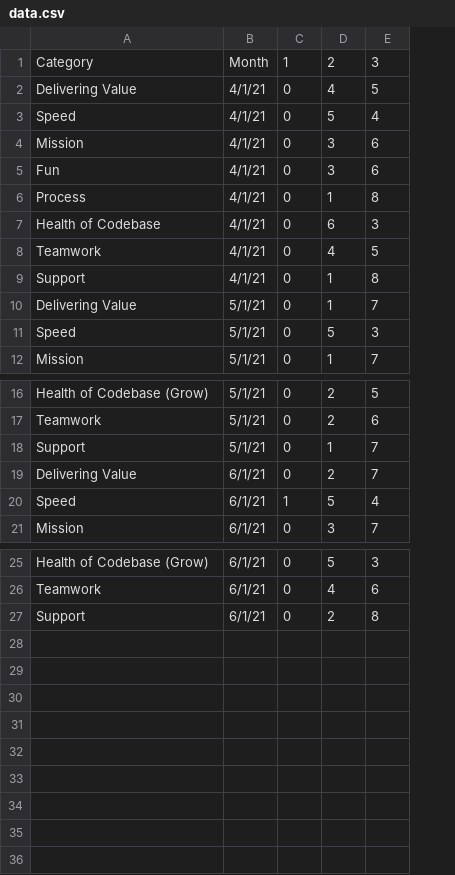
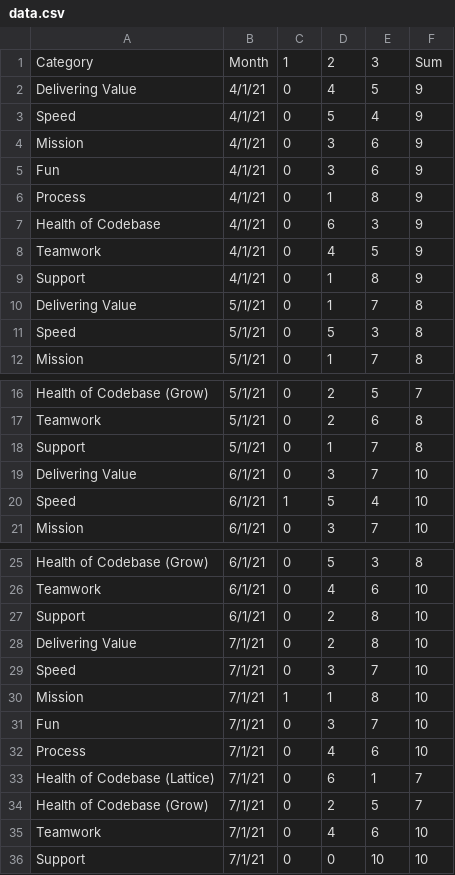
Before and after one commit to covlllp/team_health_check, a CSV file: data.csv, drawn as a sheet; only a part is shown, gaps mark what is left out; the diff names each change by its address in the sheet, - before the commit and + after, or states it on an @@ line.

```diff
--- a/data.csv
+++ b/data.csv
+column F, rows 1-12: Sum | 9 | 9 | 9 | 9 | 9 | 9 | 9 | 9 | 8 | 8 | 8; rows 16-21: 7 | 8 | 8 | 10 | 10 | 10; rows 25-27: 8 | 10 | 10
-D19: 2
+D19: 3
+row 28: Delivering Value | 7/1/21 | 0 | 2 | 8 | 10
+row 29: Speed | 7/1/21 | 0 | 3 | 7 | 10
+row 30: Mission | 7/1/21 | 1 | 1 | 8 | 10
+row 31: Fun | 7/1/21 | 0 | 3 | 7 | 10
+row 32: Process | 7/1/21 | 0 | 4 | 6 | 10
+row 33: Health of Codebase (Lattice) | 7/1/21 | 0 | 6 | 1 | 7
+row 34: Health of Codebase (Grow) | 7/1/21 | 0 | 2 | 5 | 7
+row 35: Teamwork | 7/1/21 | 0 | 4 | 6 | 10
+row 36: Support | 7/1/21 | 0 | 0 | 10 | 10
```
Also changed, not shown: 1 other file.
